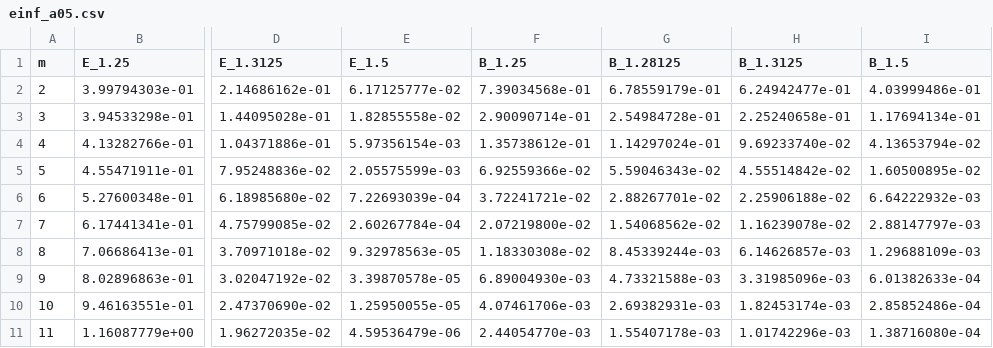
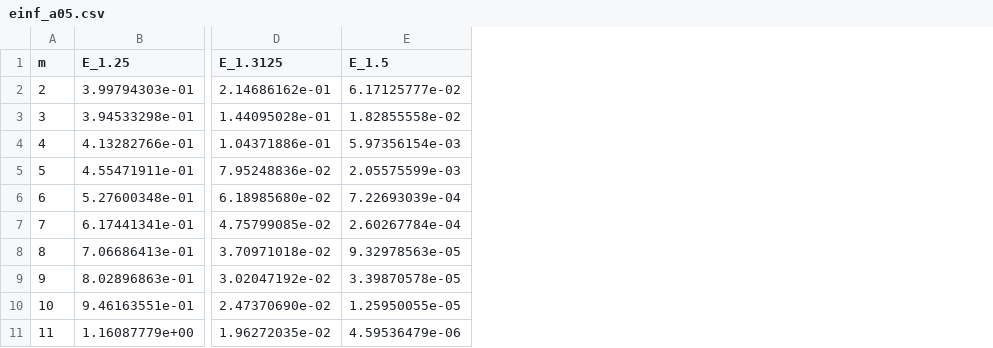
Before and after one commit to jenskeiner/sinc-power-convergence, a CSV file: data/einf_a05.csv, drawn as a sheet; only a part is shown, gaps mark what is left out; the diff names each change by its address in the sheet, - before the commit and + after, or states it on an @@ line.

Commit message:
Drop Satz 1.8 bound from Figure 1 data and check root bracket sign change.

```diff
--- a/data/einf_a05.csv
+++ b/data/einf_a05.csv
-column F (B_1.25), rows 2-11: 7.39034568e-01 | 2.90090714e-01 | 1.35738612e-01 | 6.92559366e-02 | 3.72241721e-02 | 2.07219800e-02 | 1.18330308e-02 | 6.89004930e-03 | 4.07461706e-03 | 2.44054770e-03
-column G (B_1.28125), rows 2-11: 6.78559179e-01 | 2.54984728e-01 | 1.14297024e-01 | 5.59046343e-02 | 2.88267701e-02 | 1.54068562e-02 | 8.45339244e-03 | 4.73321588e-03 | 2.69382931e-03 | 1.55407178e-03
-column H (B_1.3125), rows 2-11: 6.24942477e-01 | 2.25240658e-01 | 9.69233740e-02 | 4.55514842e-02 | 2.25906188e-02 | 1.16239078e-02 | 6.14626857e-03 | 3.31985096e-03 | 1.82453174e-03 | 1.01742296e-03
-column I (B_1.5), rows 2-11: 4.03999486e-01 | 1.17694134e-01 | 4.13653794e-02 | 1.60500895e-02 | 6.64222932e-03 | 2.88147797e-03 | 1.29688109e-03 | 6.01382633e-04 | 2.85852486e-04 | 1.38716080e-04
```
Also changed, not shown: 3 other files.
